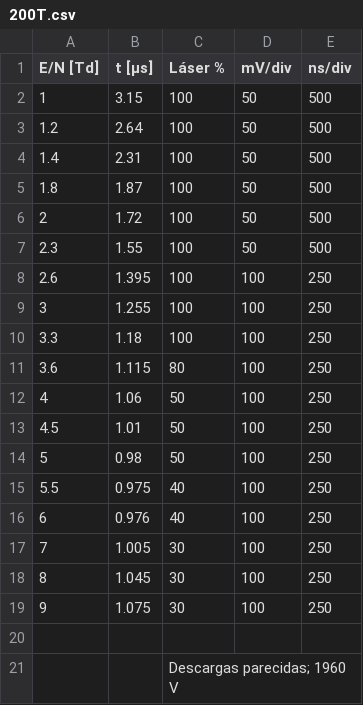
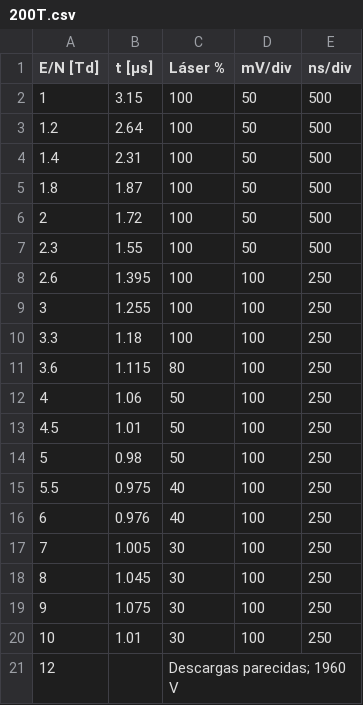
Before and after one commit to Alexi5omg/Labo-Contemporanea, a CSV file: Practica4/200T.csv, drawn as a sheet; the diff names each change by its address in the sheet, - before the commit and + after, or states it on an @@ line.

```diff
--- a/Practica4/200T.csv
+++ b/Practica4/200T.csv
-row 20: (empty)
+row 20: 10 | 1.01 | 30 | 100 | 250
-A21 (E/N [Td]): (empty)
+A21 (E/N [Td]): 12
```
Also changed, not shown: 11 other files.
